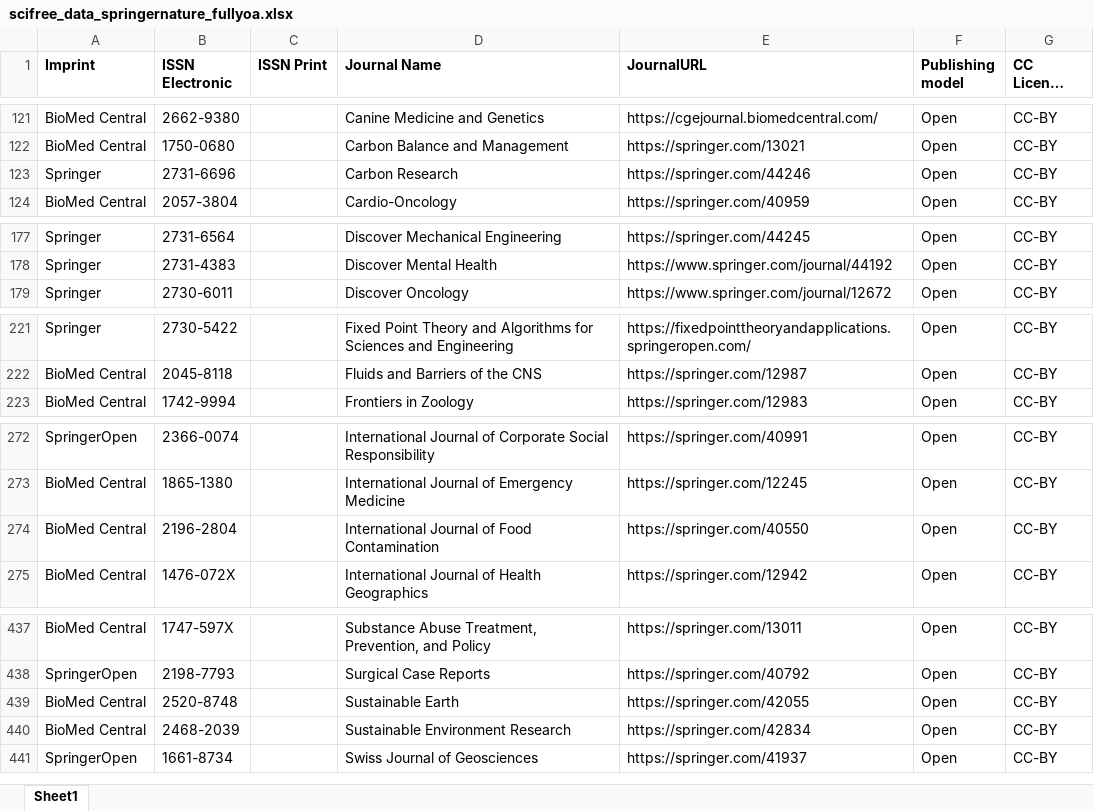
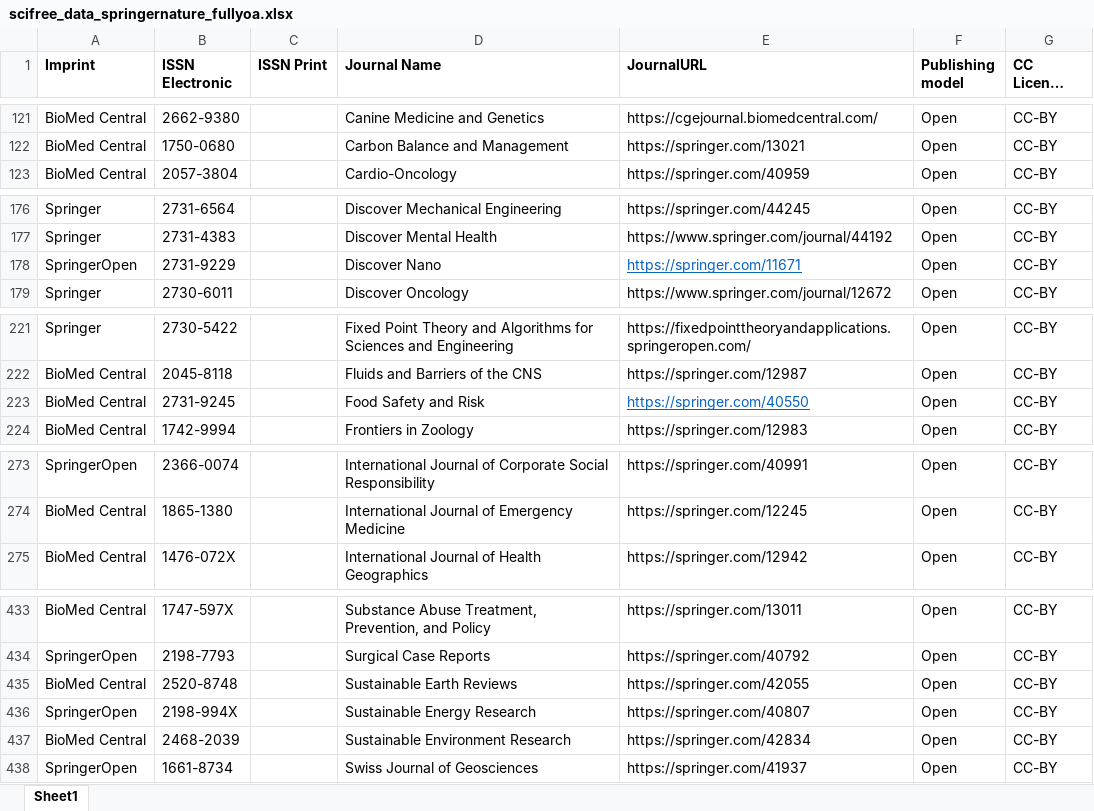
Before and after one commit to Kungbib/oa-tskr, an Excel workbook: Bibsam_tidskriftslistor/scifree_data_springernature_fullyoa.xlsx, sheet Sheet1, drawn as a sheet; only a part is shown, gaps mark what is left out; long unchanged cells end in …; values as stored, in another font and other column widths than the file's, no borders; conditional formats and table styles not drawn; removed rows and columns are numbered as before the commit, all else as after; the diff covers the shown part only; the diff names each change by its address in the sheet, - before the commit and + after, or states it on an @@ line.

```diff
--- a/Bibsam_tidskriftslistor/scifree_data_springernature_fullyoa.xlsx (sheet Sheet1)
+++ b/Bibsam_tidskriftslistor/scifree_data_springernature_fullyoa.xlsx (sheet Sheet1)
-row 123: Springer | 2731-6696 |  | Carbon Research | https://springer.com/44246 | Open | CC-BY
+row 178: SpringerOpen | 2731-9229 |  | Discover Nano | https://springer.com/11671 | Open | CC-BY
+row 223: BioMed Central | 2731-9245 |  | Food Safety and Risk | https://springer.com/40550 | Open | CC-BY
-row 274: BioMed Central | 2196-2804 |  | International Journal of Food Contamination | https://springer.com/40550 | Open | CC-BY
-D435 (Journal Name): Sustainable Earth
+D435 (Journal Name): Sustainable Earth Reviews
+row 436: SpringerOpen | 2198-994X |  | Sustainable Energy Research | https://springer.com/40807 | Open | CC-BY
```
Also changed, not shown: 4 removed rows elsewhere in this sheet, Bibsam_tidskriftslistor/Uppdateringar/tidskriftslistor_ändringar_009_4apr2023.xlsx, Bibsam_tidskriftslistor/scifree_data_cellpress.xlsx, 2 other files.
